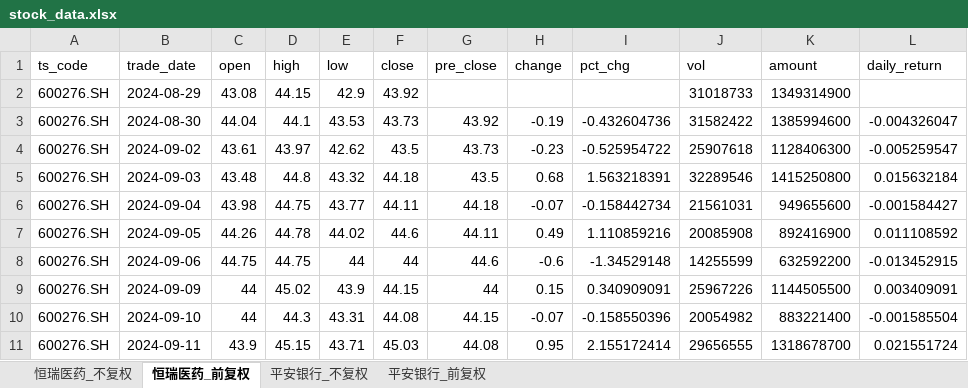
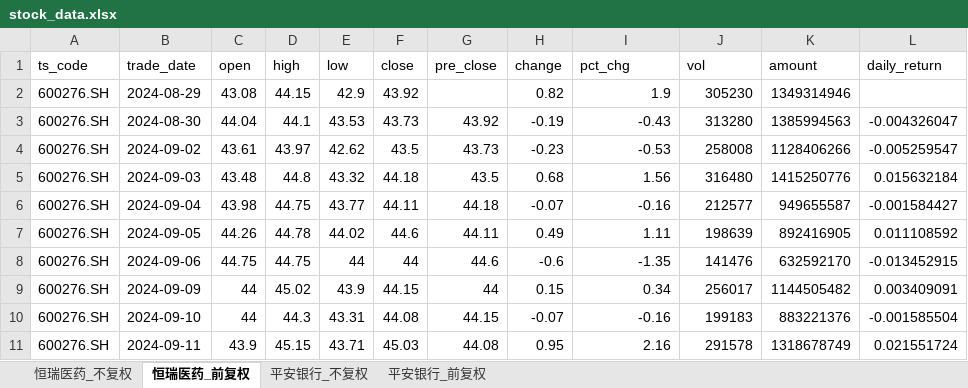
Before and after one commit to yyps-edu/ba_agent, an Excel workbook: stock_data.xlsx, sheet 恒瑞医药_前复权, drawn as a sheet; only a part is shown; values as stored, in another font and other column widths than the file's, no borders; the diff covers the shown part only; the diff names each change by its address in the sheet, - before the commit and + after, or states it on an @@ line.

```diff
--- a/stock_data.xlsx (sheet 恒瑞医药_前复权)
+++ b/stock_data.xlsx (sheet 恒瑞医药_前复权)
-H2 (change): (empty)
+H2 (change): 0.82
-I2 (pct_chg): (empty)
+I2 (pct_chg): 1.9
-J2 (vol): 31018733
+J2 (vol): 305230
-K2 (amount): 1349314900
+K2 (amount): 1349314946
-I3 (pct_chg): -0.432604736
+I3 (pct_chg): -0.43
-J3 (vol): 31582422
+J3 (vol): 313280
-K3 (amount): 1385994600
+K3 (amount): 1385994563
-I4 (pct_chg): -0.525954722
+I4 (pct_chg): -0.53
-J4 (vol): 25907618
+J4 (vol): 258008
-K4 (amount): 1128406300
+K4 (amount): 1128406266
-I5 (pct_chg): 1.563218391
+I5 (pct_chg): 1.56
-J5 (vol): 32289546
+J5 (vol): 316480
-K5 (amount): 1415250800
+K5 (amount): 1415250776
-I6 (pct_chg): -0.158442734
+I6 (pct_chg): -0.16
-J6 (vol): 21561031
+J6 (vol): 212577
-K6 (amount): 949655600
+K6 (amount): 949655587
-I7 (pct_chg): 1.110859216
+I7 (pct_chg): 1.11
-J7 (vol): 20085908
+J7 (vol): 198639
-K7 (amount): 892416900
+K7 (amount): 892416905
-I8 (pct_chg): -1.34529148
+I8 (pct_chg): -1.35
-J8 (vol): 14255599
+J8 (vol): 141476
-K8 (amount): 632592200
+K8 (amount): 632592170
-I9 (pct_chg): 0.340909091
+I9 (pct_chg): 0.34
-J9 (vol): 25967226
+J9 (vol): 256017
-K9 (amount): 1144505500
+K9 (amount): 1144505482
-I10 (pct_chg): -0.158550396
+I10 (pct_chg): -0.16
-J10 (vol): 20054982
+J10 (vol): 199183
-K10 (amount): 883221400
+K10 (amount): 883221376
-I11 (pct_chg): 2.155172414
+I11 (pct_chg): 2.16
-J11 (vol): 29656555
+J11 (vol): 291578
-K11 (amount): 1318678700
+K11 (amount): 1318678749
```
Also changed, not shown: 1417 edited cells elsewhere in this sheet, sheet 平安银行_不复权, sheet 平安银行_前复权, 1 other file.
